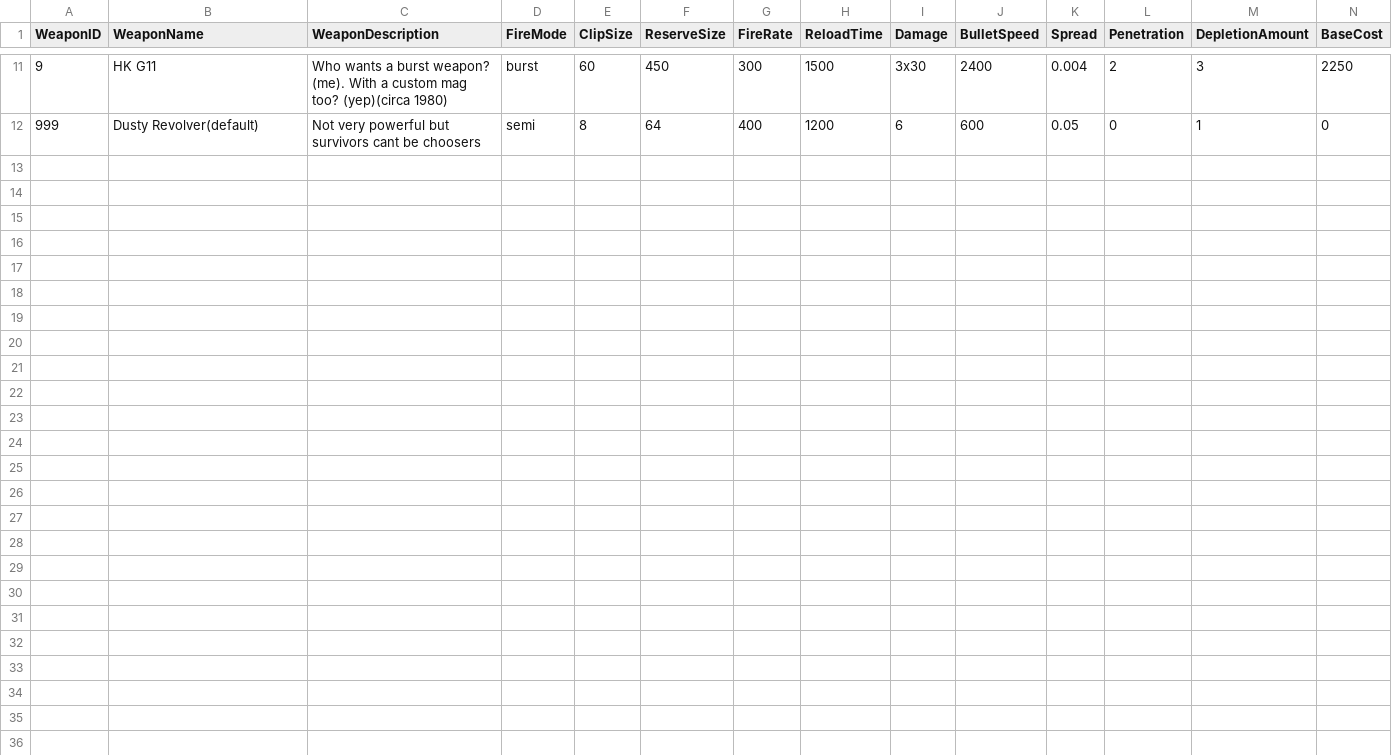
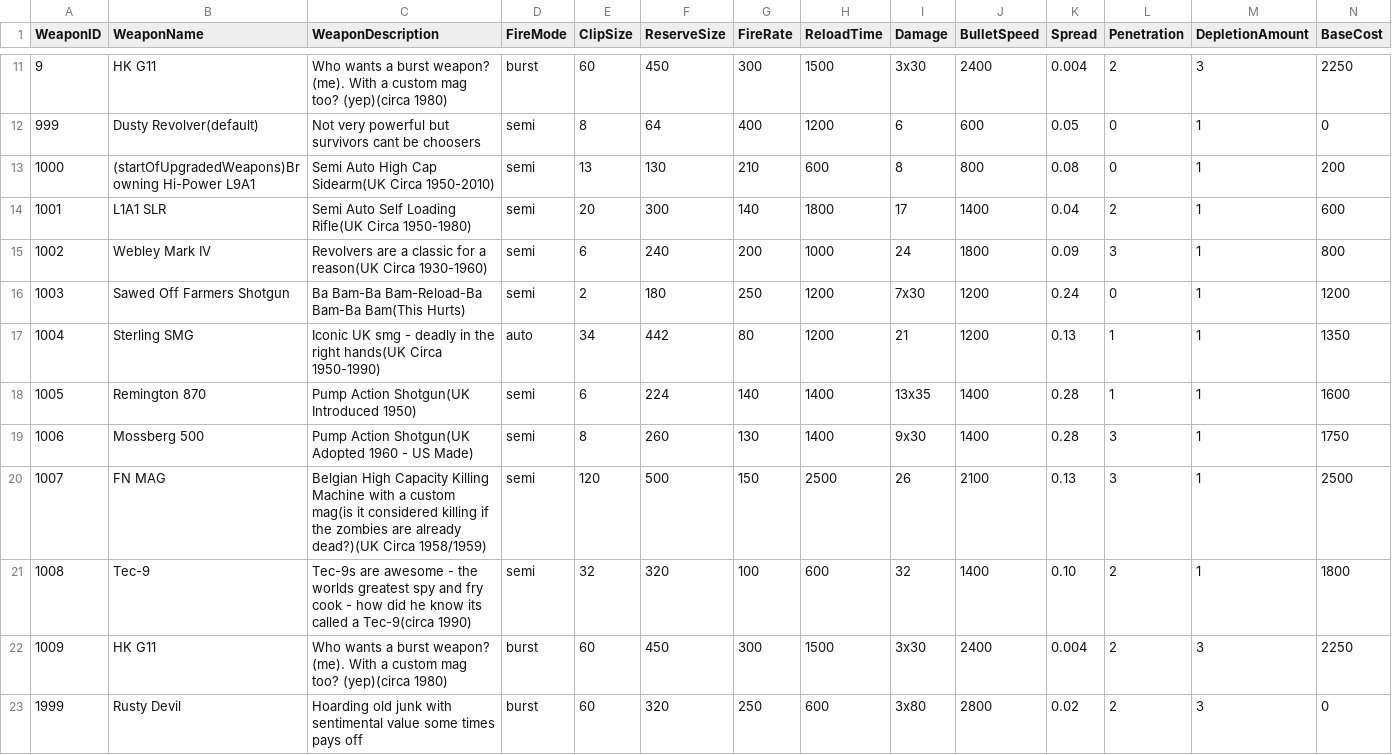
Before and after one commit to MarkB2611/template-vite, a CSV file: public/assets/csvs/weapons/weapons_list.csv, drawn as a sheet; only a part is shown, gaps mark what is left out; rows hold the shown columns only; the diff names each change by its address in the sheet, - before the commit and + after, or states it on an @@ line.

```diff
--- a/public/assets/csvs/weapons/weapons_list.csv
+++ b/public/assets/csvs/weapons/weapons_list.csv
+row 13: 1000 | (startOfUpgradedWeapons)Browning Hi-Power L9A1 | Semi Auto High Cap Sidearm(UK Circa 1950-2010) | semi | 13 | 130 | 210 | 600 | 8 | 800 | 0.08 | 0 | 1 | 200
+row 14: 1001 | L1A1 SLR | Semi Auto Self Loading Rifle(UK Circa 1950-1980) | semi | 20 | 300 | 140 | 1800 | 17 | 1400 | 0.04 | 2 | 1 | 600
+row 15: 1002 | Webley Mark IV | Revolvers are a classic for a reason(UK Circa 1930-1960) | semi | 6 | 240 | 200 | 1000 | 24 | 1800 | 0.09 | 3 | 1 | 800
+row 16: 1003 | Sawed Off Farmers Shotgun | Ba Bam-Ba Bam-Reload-Ba Bam-Ba Bam(This Hurts) | semi | 2 | 180 | 250 | 1200 | 7x30 | 1200 | 0.24 | 0 | 1 | 1200
+row 17: 1004 | Sterling SMG | Iconic UK smg - deadly in the right hands(UK Circa 1950-1990) | auto | 34 | 442 | 80 | 1200 | 21 | 1200 | 0.13 | 1 | 1 | 1350
+row 18: 1005 | Remington 870 | Pump Action Shotgun(UK Introduced 1950) | semi | 6 | 224 | 140 | 1400 | 13x35 | 1400 | 0.28 | 1 | 1 | 1600
+row 19: 1006 | Mossberg 500 | Pump Action Shotgun(UK Adopted 1960 - US Made) | semi | 8 | 260 | 130 | 1400 | 9x30 | 1400 | 0.28 | 3 | 1 | 1750
+row 20: 1007 | FN MAG | Belgian High Capacity Killing Machine with a custom mag(is it considered killing if the zombies are already dead?)(UK Circa 1958/1959) | semi | 120 | 500 | 150 | 2500 | 26 | 2100 | 0.13 | 3 | 1 | 2500
+row 21: 1008 | Tec-9 | Tec-9s are awesome - the worlds greatest spy and fry cook - how did he know its called a Tec-9(circa 1990) | semi | 32 | 320 | 100 | 600 | 32 | 1400 | 0.10 | 2 | 1 | 1800
+row 22: 1009 | HK G11 | Who wants a burst weapon? (me). With a custom mag too? (yep)(circa 1980) | burst | 60 | 450 | 300 | 1500 | 3x30 | 2400 | 0.004 | 2 | 3 | 2250
+row 23: 1999 | Rusty Devil | Hoarding old junk with sentimental value some times pays off | burst | 60 | 320 | 250 | 600 | 3x80 | 2800 | 0.02 | 2 | 3 | 0
```
Also changed, not shown: 56 other files.
